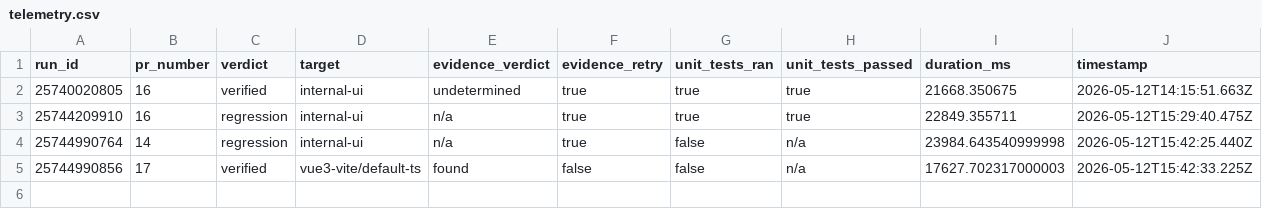
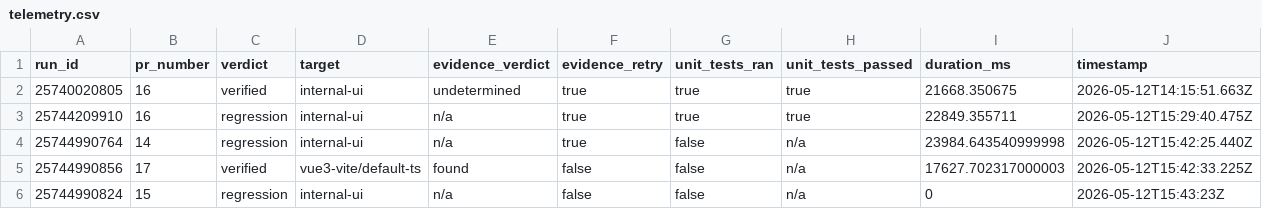
Before and after one commit to valentinpalkovic/storybook, a CSV file: telemetry.csv, drawn as a sheet.

```diff
--- a/telemetry.csv
+++ b/telemetry.csv
@@ -5 +5,2 @@ run_id,pr_number,verdict,target,evidence_verdict,evidence_retry,unit_tests_ran,u
 "25744990856","17","verified","vue3-vite/default-ts","found","false","false","n/a","17627.702317000003","2026-05-12T15:42:33.225Z"
+"25744990824","15","regression","internal-ui","n/a","false","false","n/a","0","2026-05-12T15:43:23Z"
```
